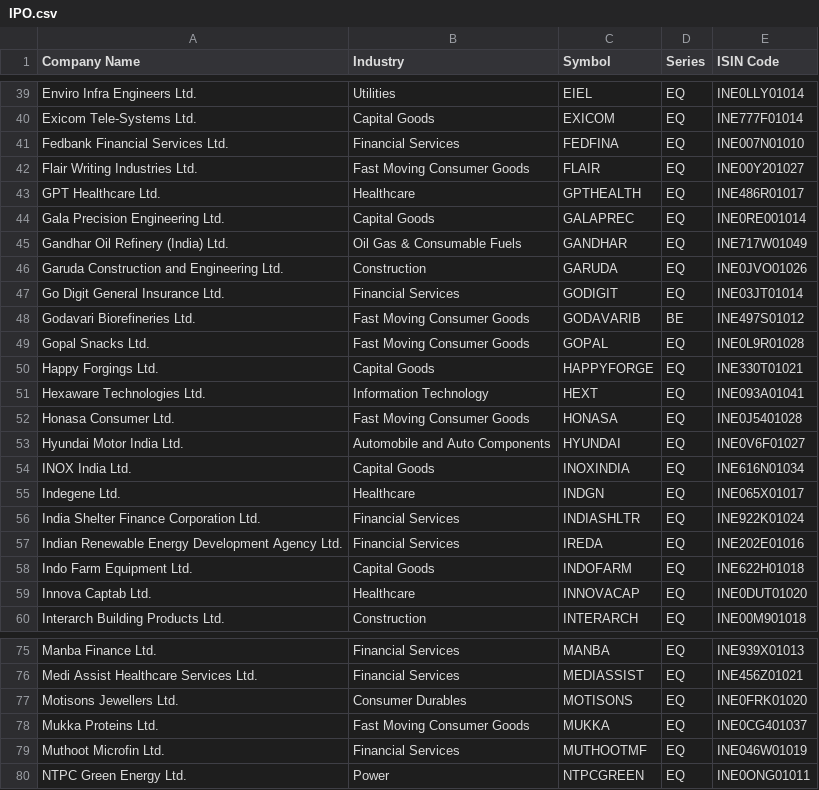
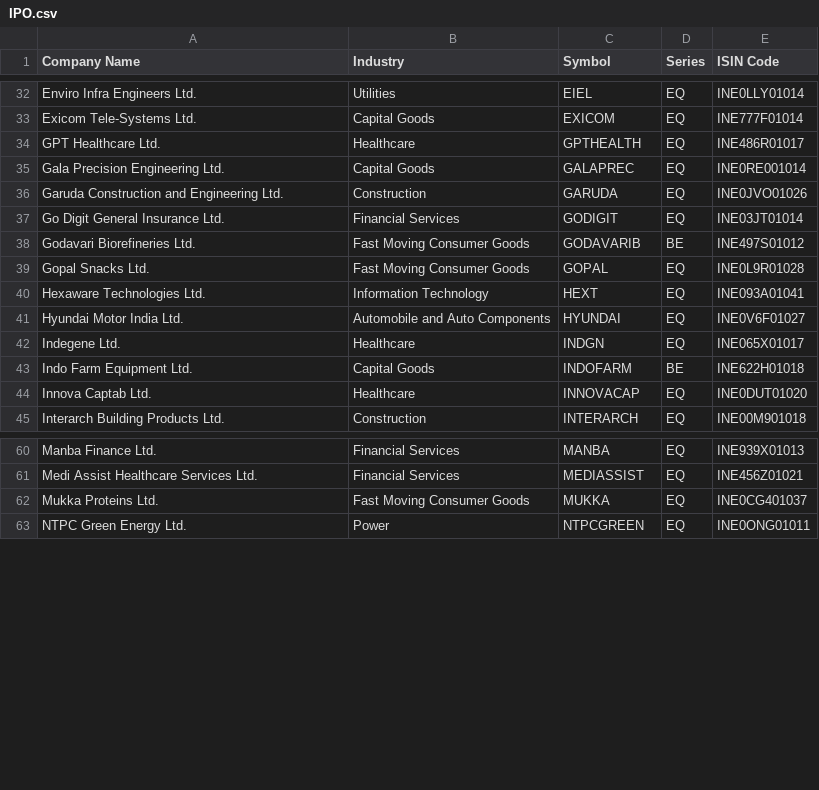
Before and after one commit to anny-whatever/vcpTrader, a CSV file: server/src/data/IPO.csv, drawn as a sheet; only a part is shown, gaps mark what is left out; the diff covers the shown part only.

Commit message:
Uopdated data

```diff
--- a/server/src/data/IPO.csv
+++ b/server/src/data/IPO.csv
@@ -40,7 +33,4 @@ Enviro Infra Engineers Ltd.,Utilities,EIEL,EQ,INE0LLY01014
 Exicom Tele-Systems Ltd.,Capital Goods,EXICOM,EQ,INE777F01014
-Fedbank Financial Services Ltd.,Financial Services,FEDFINA,EQ,INE007N01010
-Flair Writing Industries Ltd.,Fast Moving Consumer Goods,FLAIR,EQ,INE00Y201027
 GPT Healthcare Ltd.,Healthcare,GPTHEALTH,EQ,INE486R01017
 Gala Precision Engineering Ltd.,Capital Goods,GALAPREC,EQ,INE0RE001014
-Gandhar Oil Refinery (India) Ltd.,Oil Gas & Consumable Fuels,GANDHAR,EQ,INE717W01049
 Garuda Construction and Engineering Ltd.,Construction,GARUDA,EQ,INE0JVO01026
@@ -49,11 +39,6 @@ Godavari Biorefineries Ltd.,Fast Moving Consumer Goods,GODAVARIB,BE,INE497S01012
 Gopal Snacks Ltd.,Fast Moving Consumer Goods,GOPAL,EQ,INE0L9R01028
-Happy Forgings Ltd.,Capital Goods,HAPPYFORGE,EQ,INE330T01021
 Hexaware Technologies Ltd.,Information Technology,HEXT,EQ,INE093A01041
-Honasa Consumer Ltd.,Fast Moving Consumer Goods,HONASA,EQ,INE0J5401028
 Hyundai Motor India Ltd.,Automobile and Auto Components,HYUNDAI,EQ,INE0V6F01027
-INOX India Ltd.,Capital Goods,INOXINDIA,EQ,INE616N01034
 Indegene Ltd.,Healthcare,INDGN,EQ,INE065X01017
-India Shelter Finance Corporation Ltd.,Financial Services,INDIASHLTR,EQ,INE922K01024
-Indian Renewable Energy Development Agency Ltd.,Financial Services,IREDA,EQ,INE202E01016
-Indo Farm Equipment Ltd.,Capital Goods,INDOFARM,EQ,INE622H01018
+Indo Farm Equipment Ltd.,Capital Goods,INDOFARM,BE,INE622H01018
 Innova Captab Ltd.,Healthcare,INNOVACAP,EQ,INE0DUT01020
@@ -76,5 +61,3 @@ Manba Finance Ltd.,Financial Services,MANBA,EQ,INE939X01013
 Medi Assist Healthcare Services Ltd.,Financial Services,MEDIASSIST,EQ,INE456Z01021
-Motisons Jewellers Ltd.,Consumer Durables,MOTISONS,EQ,INE0FRK01020
 Mukka Proteins Ltd.,Fast Moving Consumer Goods,MUKKA,EQ,INE0CG401037
-Muthoot Microfin Ltd.,Financial Services,MUTHOOTMF,EQ,INE046W01019
 NTPC Green Energy Ltd.,Power,NTPCGREEN,EQ,INE0ONG01011
```
Also changed, not shown: 9 removed rows and 2 edited cells elsewhere in this file, server/src/data/ALL.csv, 1 other file.
